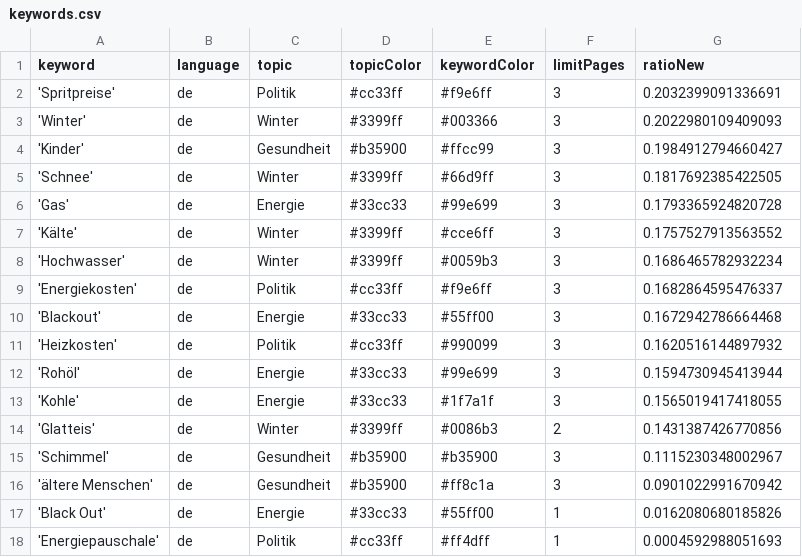
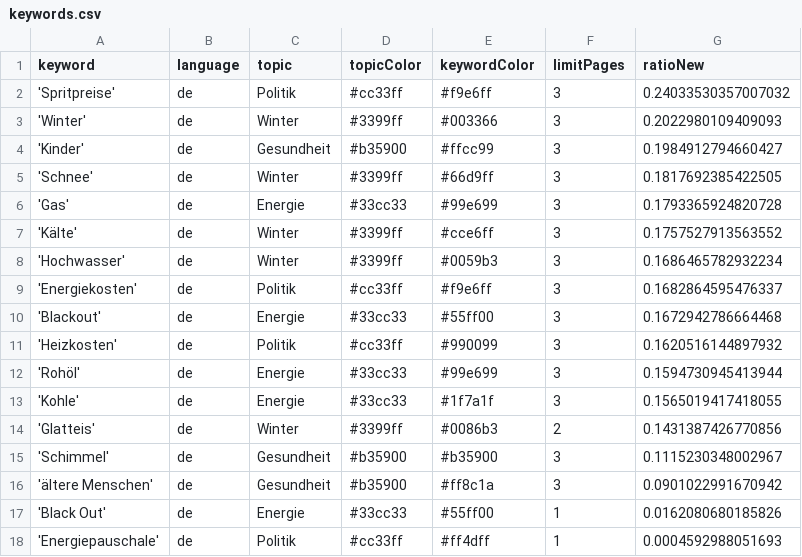
Before and after one commit to paulski99-news/winterIsComing2, a CSV file: keywords.csv, drawn as a sheet.

```diff
--- a/keywords.csv
+++ b/keywords.csv
@@ -1,3 +1,3 @@
 keyword,language,topic,topicColor,keywordColor,limitPages,ratioNew
-'Spritpreise',de,Politik,#cc33ff,#f9e6ff,3,0.2032399091336691
+'Spritpreise',de,Politik,#cc33ff,#f9e6ff,3,0.24033530357007032
 'Winter',de,Winter,#3399ff,#003366,3,0.2022980109409093
```
Also changed, not shown: 1 other file.
